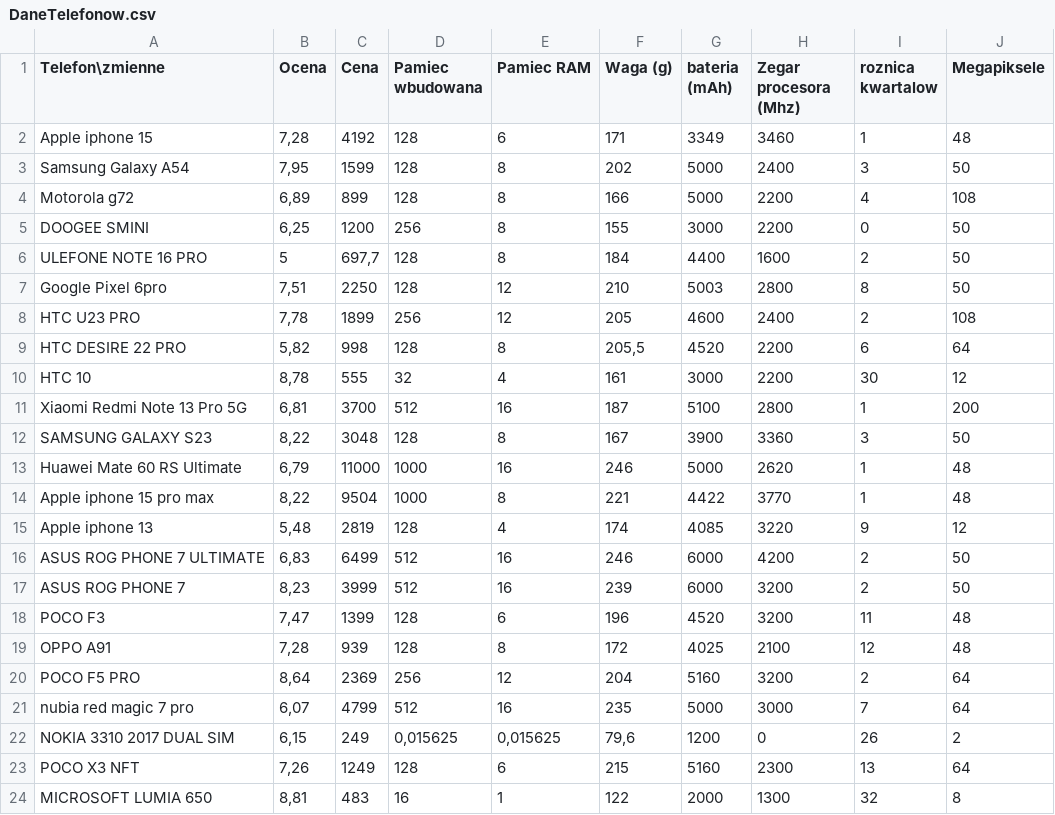
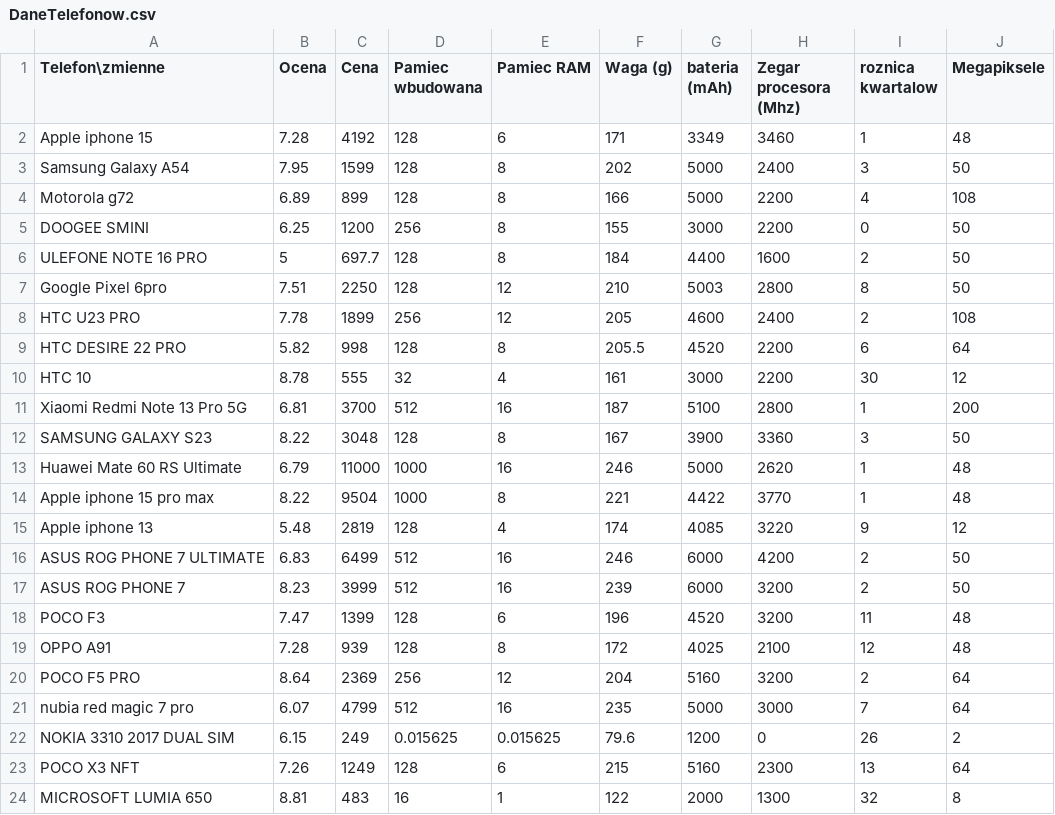
Before and after one commit to RadandMoc/Statystyczna-analiza-danych, a CSV file: DaneTelefonow.csv, drawn as a sheet.

```diff
--- a/DaneTelefonow.csv
+++ b/DaneTelefonow.csv
@@ -1,24 +1,24 @@
 Telefon\zmienne;Ocena;Cena;Pamiec wbudowana;Pamiec RAM;Waga (g);bateria (mAh);Zegar procesora (Mhz);roznica kwartalow;Megapiksele
-Apple iphone 15;7,28;4192;128;6;171;3349;3460;1;48
-Samsung Galaxy A54;7,95;1599;128;8;202;5000;2400;3;50
-Motorola g72;6,89;899;128;8;166;5000;2200;4;108
-DOOGEE SMINI;6,25;1200;256;8;155;3000;2200;0;50
-ULEFONE NOTE 16 PRO;5;697,7;128;8;184;4400;1600;2;50
-Google Pixel 6pro;7,51;2250;128;12;210;5003;2800;8;50
-HTC U23 PRO;7,78;1899;256;12;205;4600;2400;2;108
-HTC DESIRE 22 PRO;5,82;998;128;8;205,5;4520;2200;6;64
-HTC 10;8,78;555;32;4;161;3000;2200;30;12
-Xiaomi Redmi Note 13 Pro 5G;6,81;3700;512;16;187;5100;2800;1;200
-SAMSUNG GALAXY S23;8,22;3048;128;8;167;3900;3360;3;50
-Huawei Mate 60 RS Ultimate;6,79;11000;1000;16;246;5000;2620;1;48
-Apple iphone 15 pro max;8,22;9504;1000;8;221;4422;3770;1;48
-Apple iphone 13;5,48;2819;128;4;174;4085;3220;9;12
-ASUS ROG PHONE 7 ULTIMATE;6,83;6499;512;16;246;6000;4200;2;50
-ASUS ROG PHONE 7;8,23;3999;512;16;239;6000;3200;2;50
-POCO F3;7,47;1399;128;6;196;4520;3200;11;48
-OPPO A91;7,28;939;128;8;172;4025;2100;12;48
-POCO F5 PRO;8,64;2369;256;12;204;5160;3200;2;64
-nubia red magic 7 pro;6,07;4799;512;16;235;5000;3000;7;64
-NOKIA 3310 2017 DUAL SIM;6,15;249;0,015625;0,015625;79,6;1200;0;26;2
-POCO X3 NFT;7,26;1249;128;6;215;5160;2300;13;64
-MICROSOFT LUMIA 650;8,81;483;16;1;122;2000;1300;32;8
+Apple iphone 15;7.28;4192;128;6;171;3349;3460;1;48
+Samsung Galaxy A54;7.95;1599;128;8;202;5000;2400;3;50
+Motorola g72;6.89;899;128;8;166;5000;2200;4;108
+DOOGEE SMINI;6.25;1200;256;8;155;3000;2200;0;50
+ULEFONE NOTE 16 PRO;5;697.7;128;8;184;4400;1600;2;50
+Google Pixel 6pro;7.51;2250;128;12;210;5003;2800;8;50
+HTC U23 PRO;7.78;1899;256;12;205;4600;2400;2;108
+HTC DESIRE 22 PRO;5.82;998;128;8;205.5;4520;2200;6;64
+HTC 10;8.78;555;32;4;161;3000;2200;30;12
+Xiaomi Redmi Note 13 Pro 5G;6.81;3700;512;16;187;5100;2800;1;200
+SAMSUNG GALAXY S23;8.22;3048;128;8;167;3900;3360;3;50
+Huawei Mate 60 RS Ultimate;6.79;11000;1000;16;246;5000;2620;1;48
+Apple iphone 15 pro max;8.22;9504;1000;8;221;4422;3770;1;48
+Apple iphone 13;5.48;2819;128;4;174;4085;3220;9;12
+ASUS ROG PHONE 7 ULTIMATE;6.83;6499;512;16;246;6000;4200;2;50
+ASUS ROG PHONE 7;8.23;3999;512;16;239;6000;3200;2;50
+POCO F3;7.47;1399;128;6;196;4520;3200;11;48
+OPPO A91;7.28;939;128;8;172;4025;2100;12;48
+POCO F5 PRO;8.64;2369;256;12;204;5160;3200;2;64
+nubia red magic 7 pro;6.07;4799;512;16;235;5000;3000;7;64
+NOKIA 3310 2017 DUAL SIM;6.15;249;0.015625;0.015625;79.6;1200;0;26;2
+POCO X3 NFT;7.26;1249;128;6;215;5160;2300;13;64
+MICROSOFT LUMIA 650;8.81;483;16;1;122;2000;1300;32;8
```
Also changed, not shown: 1 other file.
